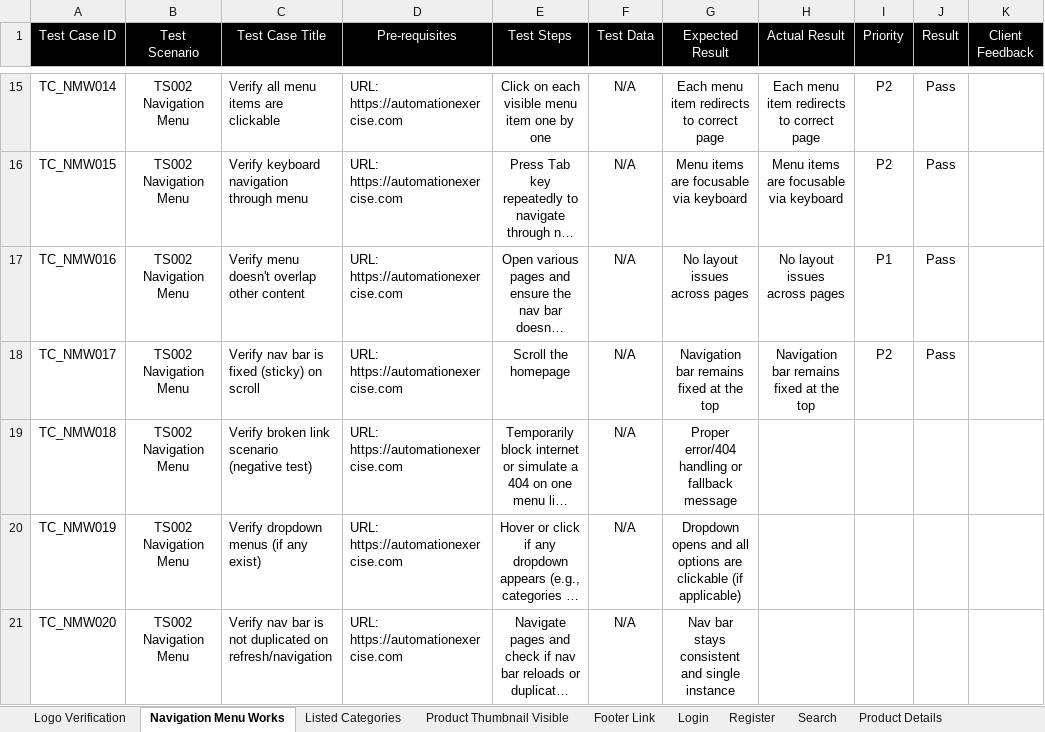
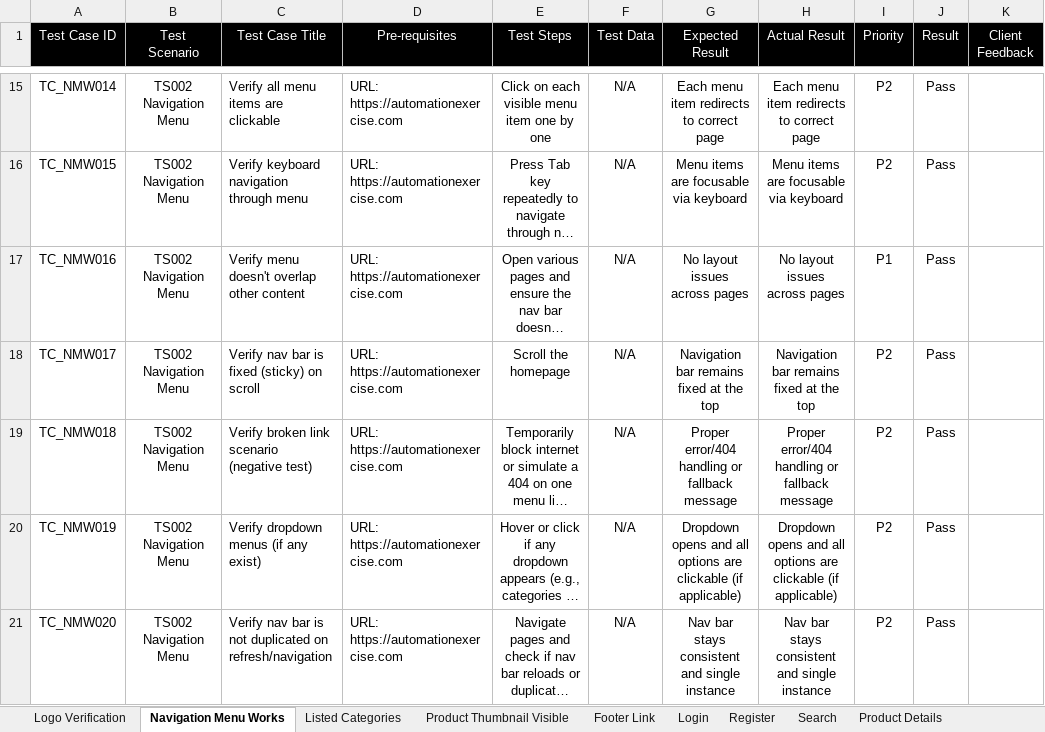
Before and after one commit to Abhishekp0909/Flipkart-Clone-Automation, an Excel workbook: Test Cases.xlsx, sheet Navigation Menu Works, drawn as a sheet; only a part is shown, gaps mark what is left out; long unchanged cells end in …; values as stored, in another font and other column widths than the file's, no borders; the diff names each change by its address in the sheet, - before the commit and + after, or states it on an @@ line.

```diff
--- a/Test Cases.xlsx (sheet Navigation Menu Works)
+++ b/Test Cases.xlsx (sheet Navigation Menu Works)
-H19 (Actual Result): (empty)
+H19 (Actual Result): Proper error/404 handling or fallback message
-I19:I21 (Priority): (empty)
+I19:I21 (Priority): P2
-J19:J21 (Result): (empty)
+J19:J21 (Result): Pass
-H20 (Actual Result): (empty)
+H20 (Actual Result): Dropdown opens and all options are clickable (if applicable)
-H21 (Actual Result): (empty)
+H21 (Actual Result): Nav bar stays consistent and single instance
```
Also changed, not shown: sheet Listed Categories, 15 other files.
